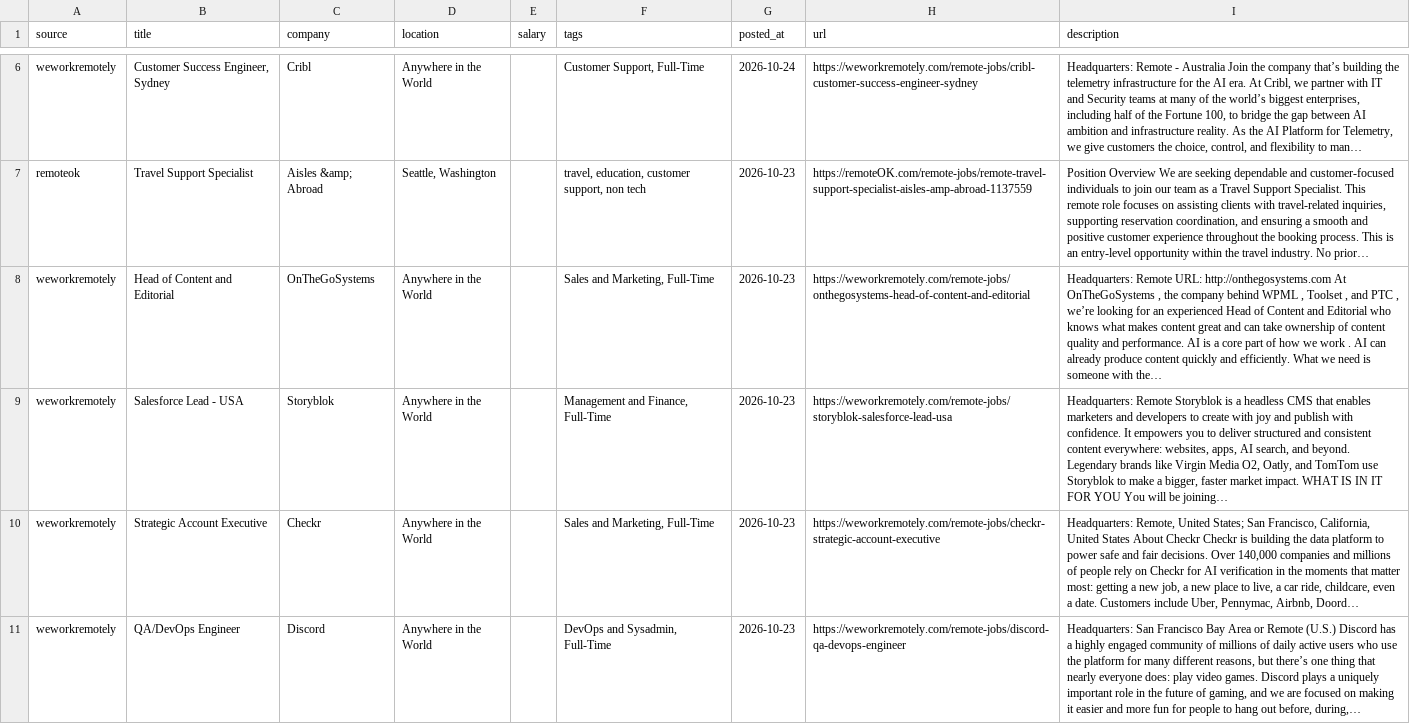
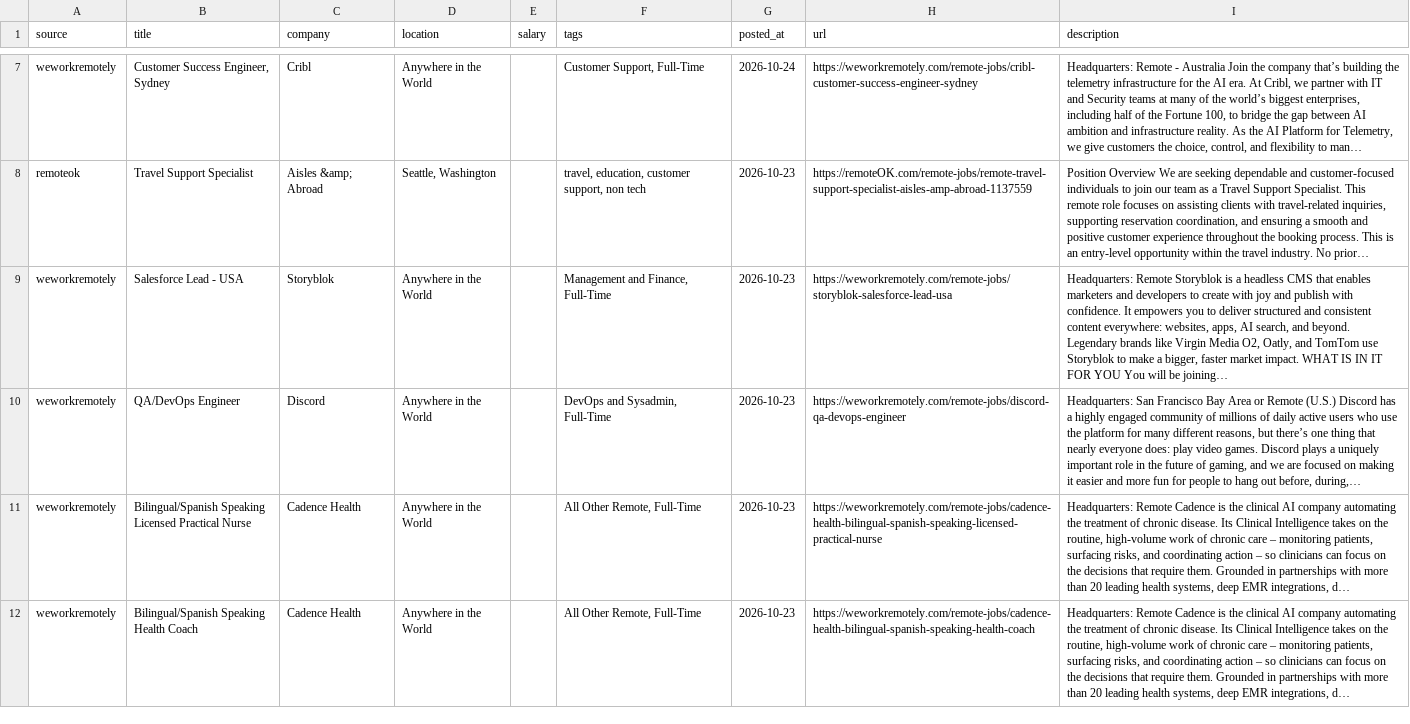
Before and after one commit to alexanderimanuel/remote-jobs-scraper, a CSV file: data/latest.csv, drawn as a sheet; only a part is shown, gaps mark what is left out; the shorter side is filled out with more unchanged rows; removed rows and columns are numbered as before the commit, all else as after; the diff covers the shown part only; the diff names each change by its address in the sheet, - before the commit and + after, or states it on an @@ line.

```diff
--- a/data/latest.csv
+++ b/data/latest.csv
-row 8: weworkremotely | Head of Content and Editorial | OnTheGoSystems | Anywhere in the World |  | Sales and Marketing, Full-Time | 2026-10-23 | https://weworkremotely.com/remote-jobs/onthegosystems-head-of-content-and-editorial | Headquarters: Remote URL: http://onthegosystems.com At OnTheGoSystems , the company behind WPML , Toolset , and PTC , we’re looking for an experienced Head of Content and Editorial who knows what makes content great and can take ownership of content quality and performance. AI is a core part of how we work . AI can already produce content quickly and efficiently. What we need is someone with the…
-row 10: weworkremotely | Strategic Account Executive | Checkr | Anywhere in the World |  | Sales and Marketing, Full-Time | 2026-10-23 | https://weworkremotely.com/remote-jobs/checkr-strategic-account-executive | Headquarters: Remote, United States; San Francisco, California, United States About Checkr Checkr is building the data platform to power safe and fair decisions. Over 140,000 companies and millions of people rely on Checkr for AI verification in the moments that matter most: getting a new job, a new place to live, a car ride, childcare, even a date. Customers include Uber, Pennymac, Airbnb, Doord…
```
Also changed, not shown: 1 added row, 4 removed rows and 1 edited cell elsewhere in this file, 1 other file.
